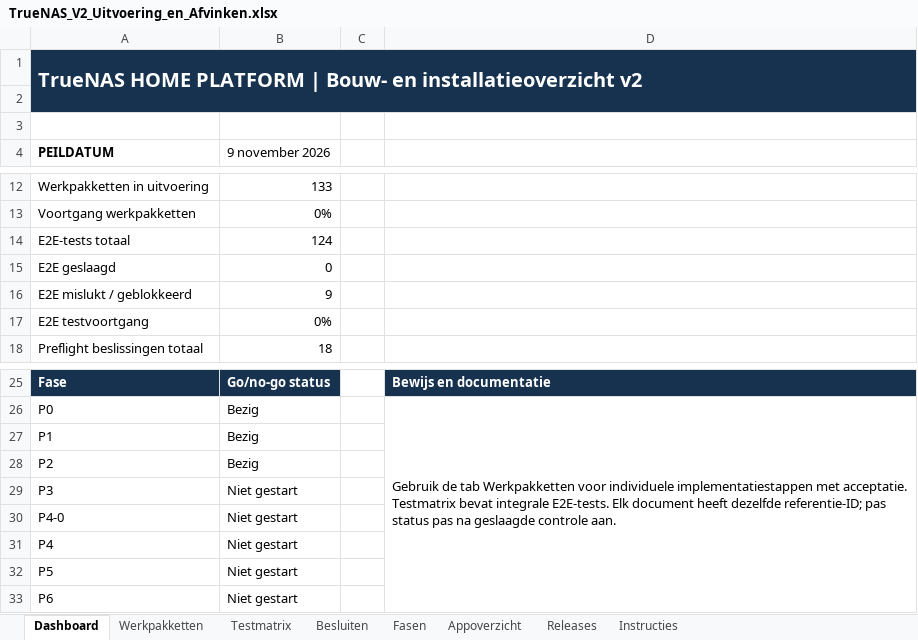
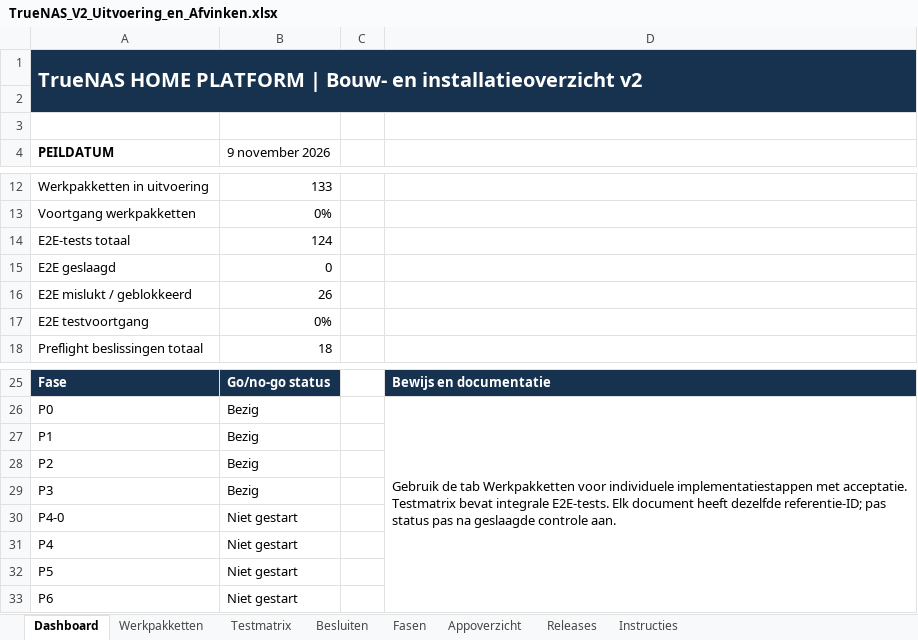
Before and after one commit to lvos04/ai-server-manager, an Excel workbook: docs/platform-v2/08_EXCEL/TrueNAS_V2_Uitvoering_en_Afvinken.xlsx, sheet Dashboard, drawn as a sheet; only a part is shown, gaps mark what is left out; values as stored, in another font and other column widths than the file's, no borders; the diff names each change by its address in the sheet, - before the commit and + after, or states it on an @@ line.

```diff
--- a/docs/platform-v2/08_EXCEL/TrueNAS_V2_Uitvoering_en_Afvinken.xlsx (sheet Dashboard)
+++ b/docs/platform-v2/08_EXCEL/TrueNAS_V2_Uitvoering_en_Afvinken.xlsx (sheet Dashboard)
-B16 (9 november 2026): 9
+B16 (9 november 2026): 26
-B29 (9 november 2026): Niet gestart
+B29 (9 november 2026): Bezig
```
Also changed, not shown: sheet Werkpakketten, sheet Testmatrix, sheet Fasen, sheet Instructies, sheet Appoverzicht, 2 other files.
